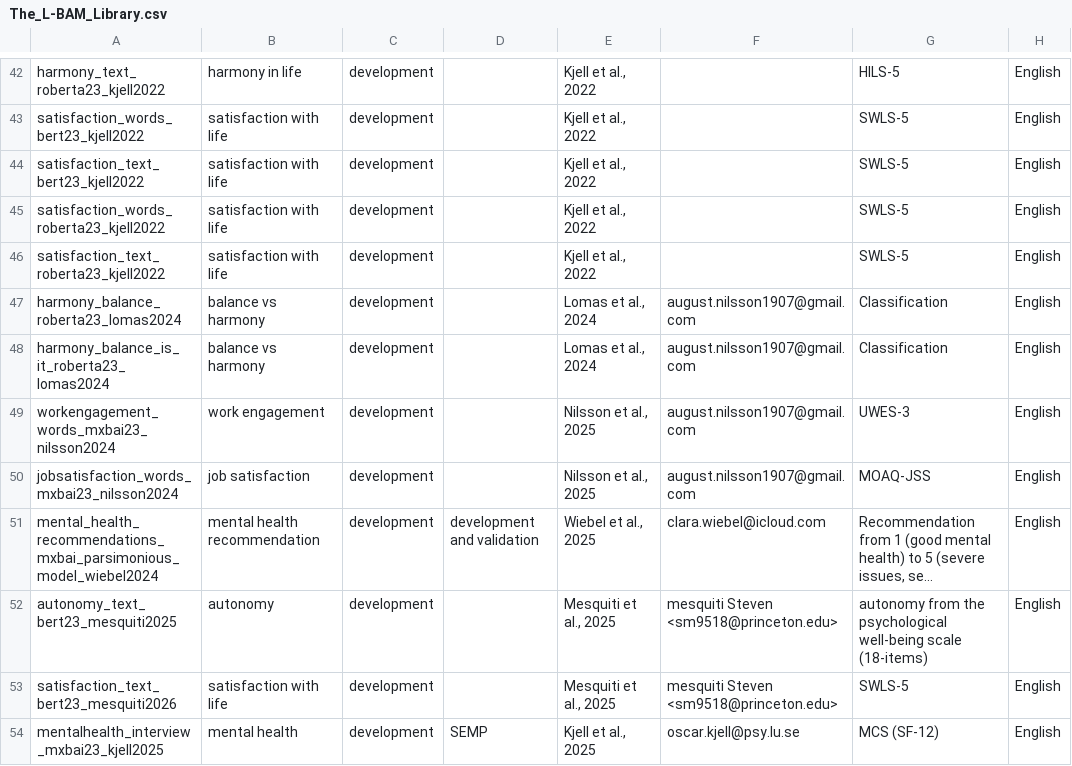
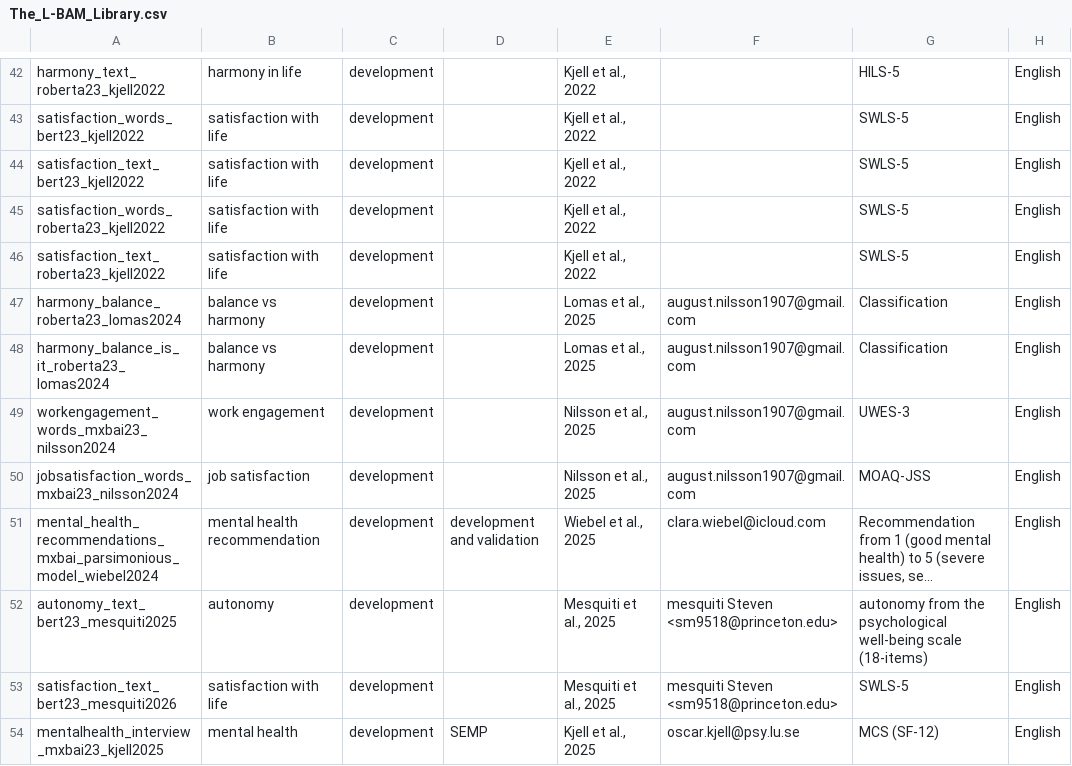
Before and after one commit to OscarKjell/text, a CSV file: inst/extdata/The_L-BAM_Library.csv, drawn as a sheet; only a part is shown, gaps mark what is left out; long unchanged cells end in …; the diff covers the shown part only; the diff names each change by its address in the sheet, - before the commit and + after, or states it on an @@ line.

```diff
--- a/inst/extdata/The_L-BAM_Library.csv
+++ b/inst/extdata/The_L-BAM_Library.csv
-E47:E48: Lomas et al., 2024
+E47:E48: Lomas et al., 2025
```
Also changed, not shown: 9 added rows and 19 edited cells elsewhere in this file, 3 other files.
